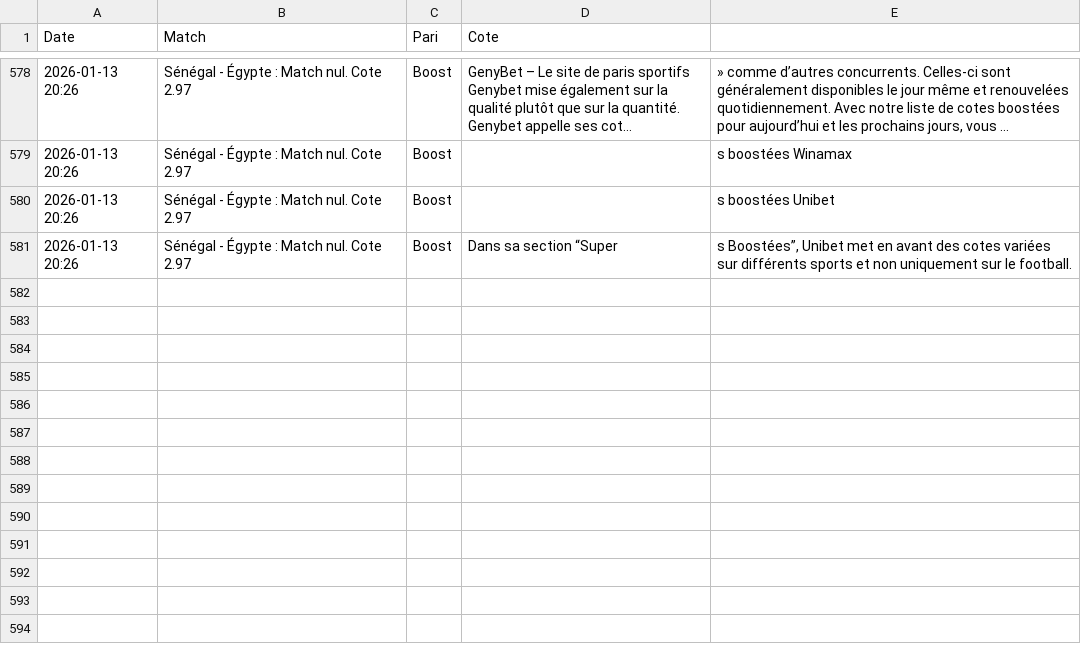
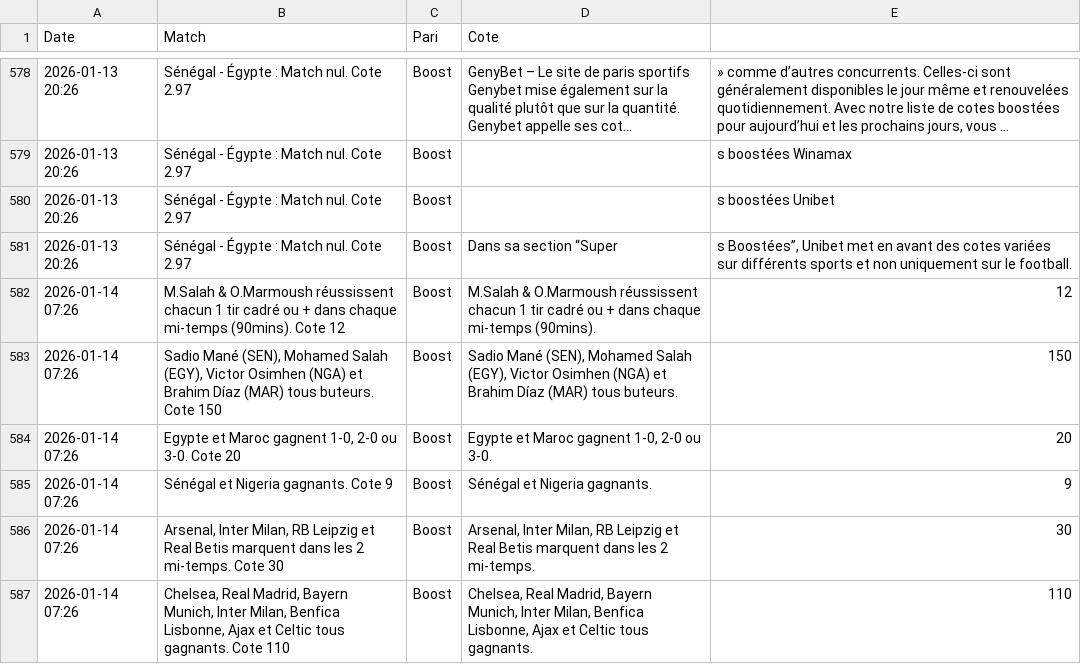
Before and after one commit to Matttgic/Boost, a CSV file: historique_boosts.csv, drawn as a sheet; only a part is shown, gaps mark what is left out; long unchanged cells end in ….

Commit message:
Mise à jour automatique des cotes

```diff
--- a/historique_boosts.csv
+++ b/historique_boosts.csv
@@ -581 +581,7 @@ Date,Match,Pari,Cote
 2026-01-13 20:26,Sénégal - Égypte : Match nul. Cote 2.97,Boost,Dans sa section “Super,"s Boostées”, Unibet met en avant des cotes variées sur différents sports et non uniquement sur le football.",,
+2026-01-14 07:26,M.Salah & O.Marmoush réussissent chacun 1 tir cadré ou + dans chaque mi-temps (90mins). Cote 12,Boost,M.Salah & O.Marmoush réussissent chacun 1 tir cadré ou + dans chaque mi-temps (90mins).,12,,
+2026-01-14 07:26,"Sadio Mané (SEN), Mohamed Salah (EGY), Victor Osimhen (NGA) et Brahim Díaz (MAR) tous buteurs. Cote 150",Boost,"Sadio Mané (SEN), Mohamed Salah (EGY), Victor Osimhen (NGA) et Brahim Díaz (MAR) tous buteurs.",150,,
+2026-01-14 07:26,"Egypte et Maroc gagnent 1-0, 2-0 ou 3-0. Cote 20",Boost,"Egypte et Maroc gagnent 1-0, 2-0 ou 3-0.",20,,
+2026-01-14 07:26,Sénégal et Nigeria gagnants. Cote 9,Boost,Sénégal et Nigeria gagnants.,9,,
+2026-01-14 07:26,"Arsenal, Inter Milan, RB Leipzig et Real Betis marquent dans les 2 mi-temps. Cote 30",Boost,"Arsenal, Inter Milan, RB Leipzig et Real Betis marquent dans les 2 mi-temps.",30,,
+2026-01-14 07:26,"Chelsea, Real Madrid, Bayern Munich, Inter Milan, Benfica Lisbonne, Ajax et Celtic tous gagnants. Cote 110",Boost,"Chelsea, Real Madrid, Bayern Munich, Inter Milan, Benfica Lisbonne, Ajax et Celtic tous gagnants.",110,,
```
